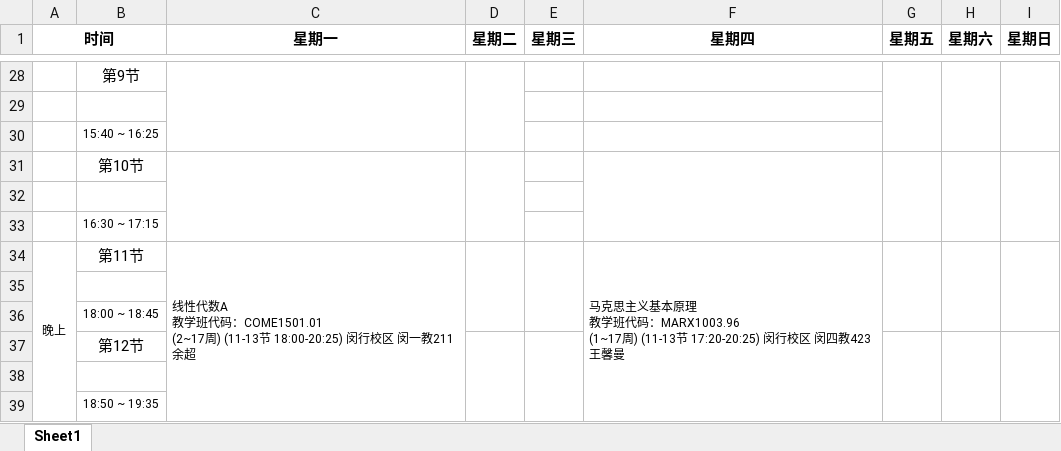
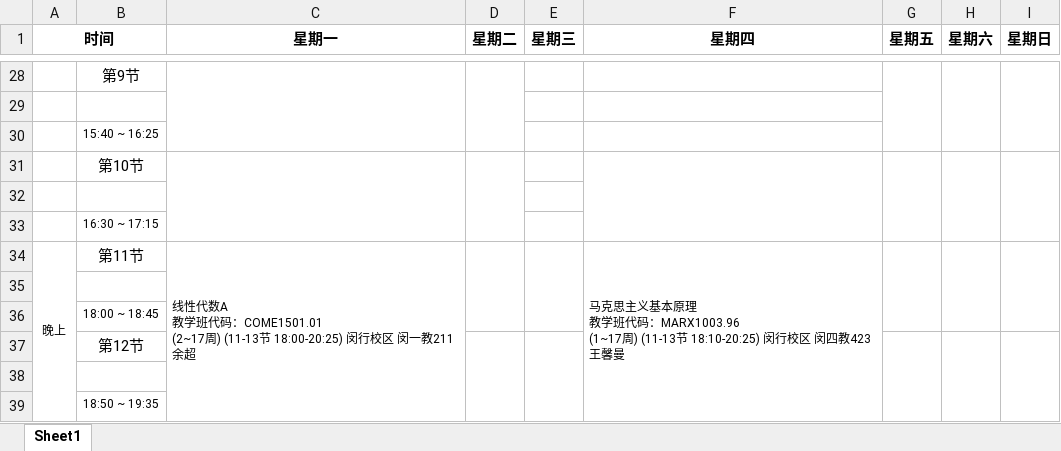
Before and after one commit to Gaomengchen0124/class_reminder, an Excel workbook: 课程表.xlsx, sheet Sheet1, drawn as a sheet; only a part is shown, gaps mark what is left out; values as stored, in another font and other column widths than the file's, no borders; the diff names each change by its address in the sheet, - before the commit and + after, or states it on an @@ line.

```diff
--- a/课程表.xlsx (sheet Sheet1)
+++ b/课程表.xlsx (sheet Sheet1)
-F34 (星期四): …) (11-13节 17:20-20:25) 闵行校区…
+F34 (星期四): …) (11-13节 18:10-20:25) 闵行校区…
```
Also changed, not shown: 3 other files.
